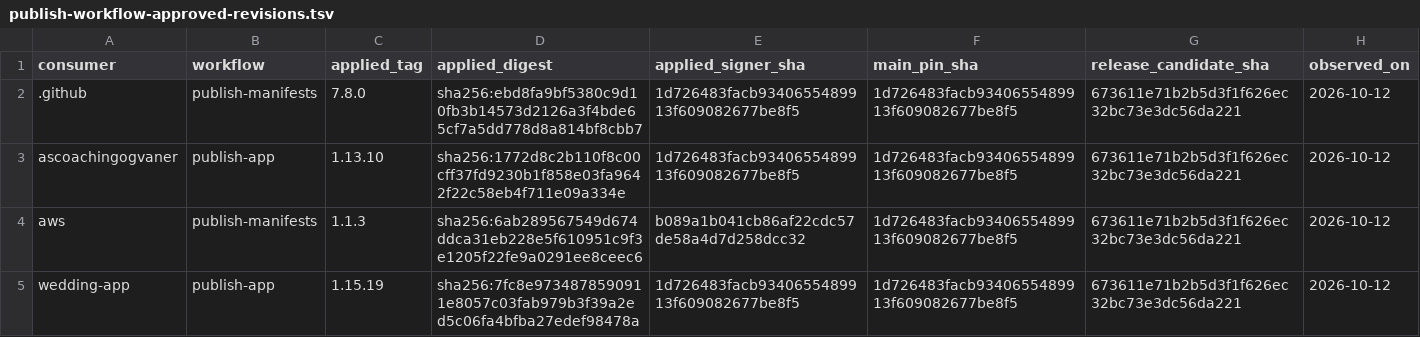
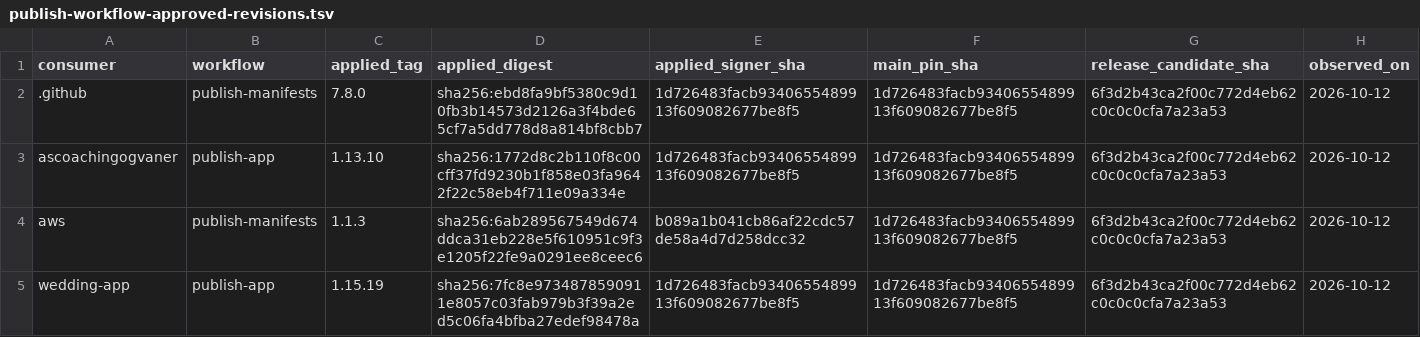
Before and after one commit to devantler-tech/platform, a TSV file: scripts/publish-workflow-approved-revisions.tsv, drawn as a sheet.

```diff
--- a/scripts/publish-workflow-approved-revisions.tsv
+++ b/scripts/publish-workflow-approved-revisions.tsv
@@ -1,5 +1,5 @@
 consumer	workflow	applied_tag	applied_digest	applied_signer_sha	main_pin_sha	release_candidate_sha	observed_on
-.github	publish-manifests	7.8.0	sha256:ebd8fa9bf5380c9d10fb3b14573d2126a3f4bde65cf7a5dd778d8a814bf8cbb7	1d726483facb9340655489913f609082677be8f5	1d726483facb9340655489913f609082677be8f5	673611e71b2b5d3f1f626ec32bc73e3dc56da221	2026-10-12
-ascoachingogvaner	publish-app	1.13.10	sha256:1772d8c2b110f8c00cff37fd9230b1f858e03fa9642f22c58eb4f711e09a334e	1d726483facb9340655489913f609082677be8f5	1d726483facb9340655489913f609082677be8f5	673611e71b2b5d3f1f626ec32bc73e3dc56da221	2026-10-12
-aws	publish-manifests	1.1.3	sha256:6ab289567549d674ddca31eb228e5f610951c9f3e1205f22fe9a0291ee8ceec6	b089a1b041cb86af22cdc57de58a4d7d258dcc32	1d726483facb9340655489913f609082677be8f5	673611e71b2b5d3f1f626ec32bc73e3dc56da221	2026-10-12
-wedding-app	publish-app	1.15.19	sha256:7fc8e9734878590911e8057c03fab979b3f39a2ed5c06fa4bfba27edef98478a	1d726483facb9340655489913f609082677be8f5	1d726483facb9340655489913f609082677be8f5	673611e71b2b5d3f1f626ec32bc73e3dc56da221	2026-10-12
+.github	publish-manifests	7.8.0	sha256:ebd8fa9bf5380c9d10fb3b14573d2126a3f4bde65cf7a5dd778d8a814bf8cbb7	1d726483facb9340655489913f609082677be8f5	1d726483facb9340655489913f609082677be8f5	6f3d2b43ca2f00c772d4eb62c0c0c0cfa7a23a53	2026-10-12
+ascoachingogvaner	publish-app	1.13.10	sha256:1772d8c2b110f8c00cff37fd9230b1f858e03fa9642f22c58eb4f711e09a334e	1d726483facb9340655489913f609082677be8f5	1d726483facb9340655489913f609082677be8f5	6f3d2b43ca2f00c772d4eb62c0c0c0cfa7a23a53	2026-10-12
+aws	publish-manifests	1.1.3	sha256:6ab289567549d674ddca31eb228e5f610951c9f3e1205f22fe9a0291ee8ceec6	b089a1b041cb86af22cdc57de58a4d7d258dcc32	1d726483facb9340655489913f609082677be8f5	6f3d2b43ca2f00c772d4eb62c0c0c0cfa7a23a53	2026-10-12
+wedding-app	publish-app	1.15.19	sha256:7fc8e9734878590911e8057c03fab979b3f39a2ed5c06fa4bfba27edef98478a	1d726483facb9340655489913f609082677be8f5	1d726483facb9340655489913f609082677be8f5	6f3d2b43ca2f00c772d4eb62c0c0c0cfa7a23a53	2026-10-12
```
Also changed, not shown: scripts/publish-workflow-approved-revisions.identities.tsv, 4 other files.
